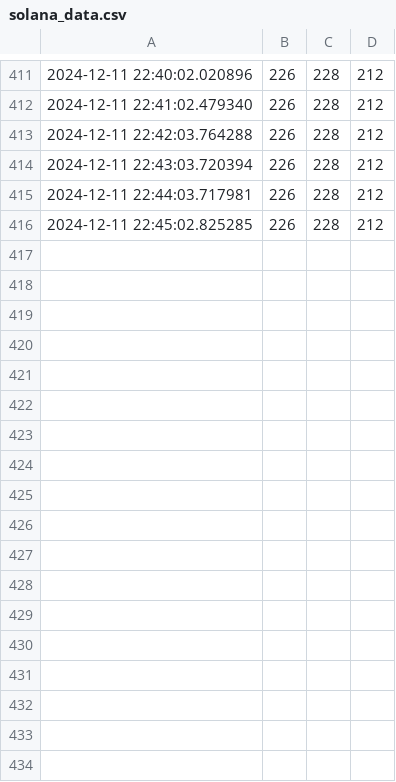
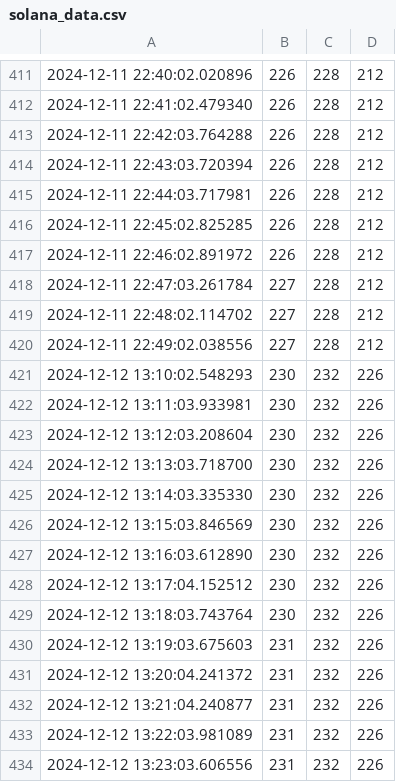
Before and after one commit to kevin-04-03/Website-Scraper-Tracker-for-Cryptocurrencies, a CSV file: solana_data.csv, drawn as a sheet; only a part is shown, gaps mark what is left out.

```diff
--- a/solana_data.csv
+++ b/solana_data.csv
@@ -416 +416,19 @@
 "2024-12-11 22:45:02.825285","226","228","212"
+"2024-12-11 22:46:02.891972","226","228","212"
+"2024-12-11 22:47:03.261784","227","228","212"
+"2024-12-11 22:48:02.114702","227","228","212"
+"2024-12-11 22:49:02.038556","227","228","212"
+"2024-12-12 13:10:02.548293","230","232","226"
+"2024-12-12 13:11:03.933981","230","232","226"
+"2024-12-12 13:12:03.208604","230","232","226"
+"2024-12-12 13:13:03.718700","230","232","226"
+"2024-12-12 13:14:03.335330","230","232","226"
+"2024-12-12 13:15:03.846569","230","232","226"
+"2024-12-12 13:16:03.612890","230","232","226"
+"2024-12-12 13:17:04.152512","230","232","226"
+"2024-12-12 13:18:03.743764","230","232","226"
+"2024-12-12 13:19:03.675603","231","232","226"
+"2024-12-12 13:20:04.241372","231","232","226"
+"2024-12-12 13:21:04.240877","231","232","226"
+"2024-12-12 13:22:03.981089","231","232","226"
+"2024-12-12 13:23:03.606556","231","232","226"
```
Also changed, not shown: all_data.csv, bitcoin_data.csv, 11 other files.
